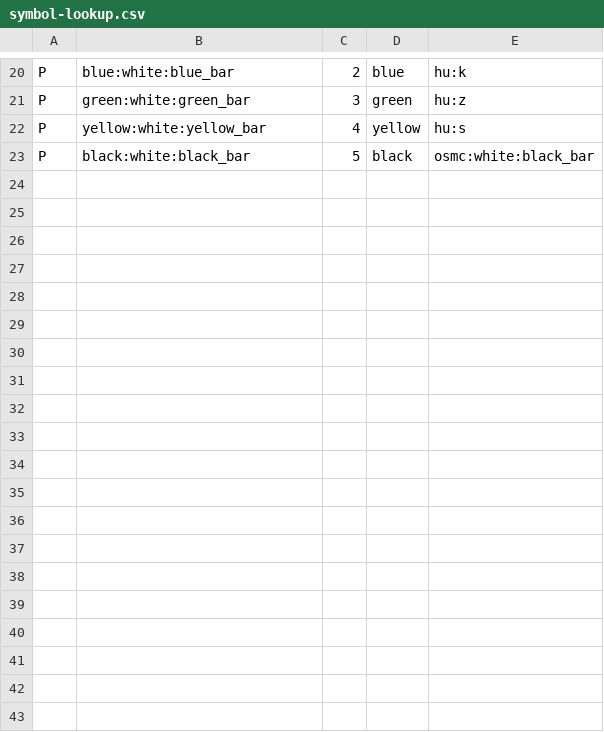
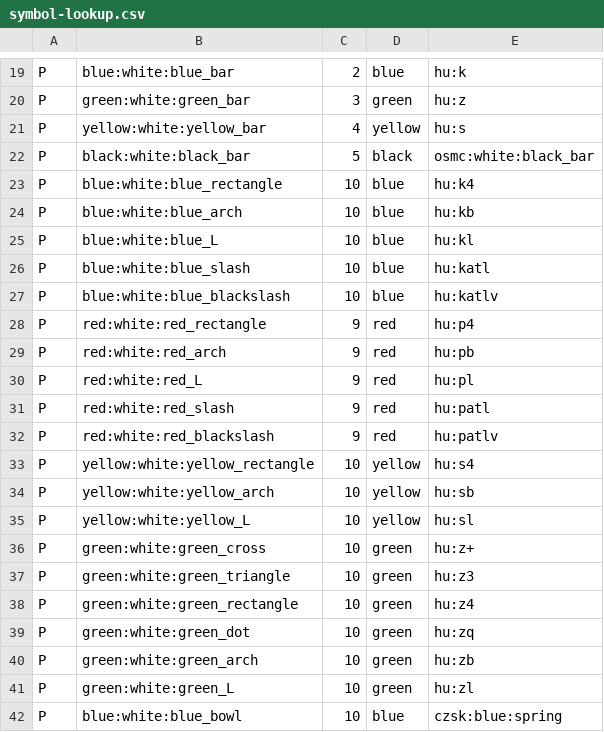
Before and after one commit to openhiking/openhiking-mapsforge, a CSV file: config/symbol-lookup.csv, drawn as a sheet; only a part is shown, gaps mark what is left out; the diff covers the shown part only; the diff names each change by its address in the sheet, - before the commit and + after, or states it on an @@ line.

Commit message:
OSMC Symbols

```diff
--- a/config/symbol-lookup.csv
+++ b/config/symbol-lookup.csv
+row 23: P | blue:white:blue_rectangle | 10 | blue | hu:k4
+row 24: P | blue:white:blue_arch | 10 | blue | hu:kb
+row 25: P | blue:white:blue_L | 10 | blue | hu:kl
+row 26: P | blue:white:blue_slash | 10 | blue | hu:katl
+row 27: P | blue:white:blue_blackslash | 10 | blue | hu:katlv
+row 28: P | red:white:red_rectangle | 9 | red | hu:p4
+row 29: P | red:white:red_arch | 9 | red | hu:pb
+row 30: P | red:white:red_L | 9 | red | hu:pl
+row 31: P | red:white:red_slash | 9 | red | hu:patl
+row 32: P | red:white:red_blackslash | 9 | red | hu:patlv
+row 33: P | yellow:white:yellow_rectangle | 10 | yellow | hu:s4
+row 34: P | yellow:white:yellow_arch | 10 | yellow | hu:sb
+row 35: P | yellow:white:yellow_L | 10 | yellow | hu:sl
+row 36: P | green:white:green_cross | 10 | green | hu:z+
+row 37: P | green:white:green_triangle | 10 | green | hu:z3
+row 38: P | green:white:green_rectangle | 10 | green | hu:z4
+row 39: P | green:white:green_dot | 10 | green | hu:zq
+row 40: P | green:white:green_arch | 10 | green | hu:zb
+row 41: P | green:white:green_L | 10 | green | hu:zl
+row 42: P | blue:white:blue_bowl | 10 | blue | czsk:blue:spring
```
Also changed, not shown: 11 added rows and 1 removed row elsewhere in this file, 25 other files.
